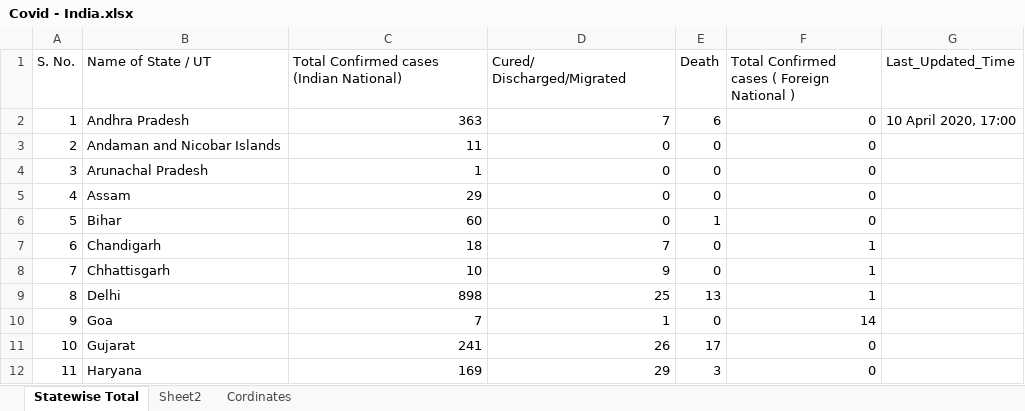
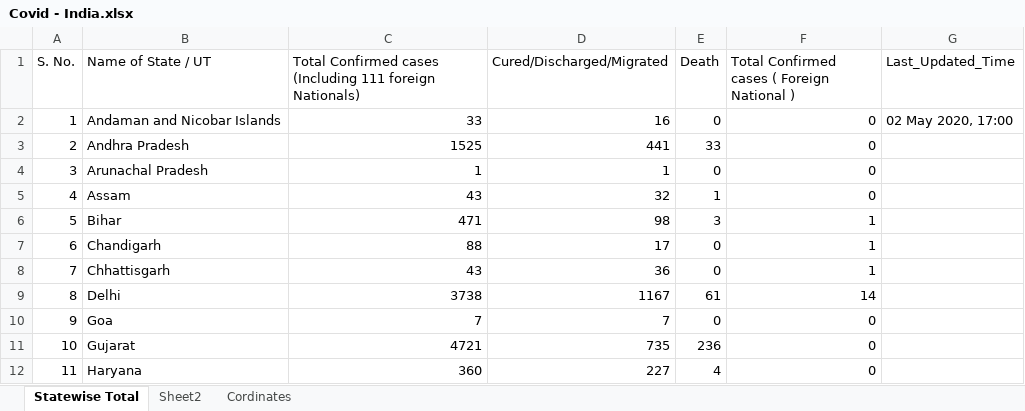
Before and after one commit to MkVats/COVID-19, an Excel workbook: Covid - India.xlsx, sheet Statewise Total, drawn as a sheet; only a part is shown; values as stored, in another font and other column widths than the file's, no cell formats; removed rows and columns are numbered as before the commit, all else as after; ↵ is a line break in a cell; the diff covers the shown part only; the diff names each change by its address in the sheet, - before the commit and + after, or states it on an @@ line.

```diff
--- a/Covid - India.xlsx (sheet Statewise Total)
+++ b/Covid - India.xlsx (sheet Statewise Total)
-C1: …Confirmed cases (Indian National)
+C1: …Confirmed cases (Including 111 foreign Nationals)
-D1: Cured/ ↵ Discharged/Migrated
+D1: Cured/Discharged/Migrated
-row 2: 1 | Andhra Pradesh | 363 | 7 | 6 | 0 | 10 April 2020, 17:00
@@ column A (S. No.) renumbered from row 2 down @@
-C2: 11
+C2: 33
-D2 (Cured/Discharged/Migrated): 0
+D2 (Cured/Discharged/Migrated): 16
-G2 (Last_Updated_Time): (empty)
+G2 (Last_Updated_Time): 02 May 2020, 17:00
+row 3: 2 | Andhra Pradesh | 1525 | 441 | 33 | 0
-D4 (Cured/Discharged/Migrated): 0
+D4 (Cured/Discharged/Migrated): 1
-C5: 29
+C5: 43
-D5 (Cured/Discharged/Migrated): 0
+D5 (Cured/Discharged/Migrated): 32
-E5 (Death): 0
+E5 (Death): 1
-C6: 60
+C6: 471
-D6 (Cured/Discharged/Migrated): 0
+D6 (Cured/Discharged/Migrated): 98
-E6 (Death): 1
+E6 (Death): 3
-F6: 0
+F6: 1
-C7: 18
+C7: 88
-D7 (Cured/Discharged/Migrated): 7
+D7 (Cured/Discharged/Migrated): 17
-C8: 10
+C8: 43
-D8 (Cured/Discharged/Migrated): 9
+D8 (Cured/Discharged/Migrated): 36
-C9: 898
+C9: 3738
-D9 (Cured/Discharged/Migrated): 25
+D9 (Cured/Discharged/Migrated): 1167
-E9 (Death): 13
+E9 (Death): 61
-F9: 1
+F9: 14
-D10 (Cured/Discharged/Migrated): 1
+D10 (Cured/Discharged/Migrated): 7
-F10: 14
+F10: 0
-C11: 241
+C11: 4721
-D11 (Cured/Discharged/Migrated): 26
+D11 (Cured/Discharged/Migrated): 735
-E11 (Death): 17
+E11 (Death): 236
-C12: 169
+C12: 360
-D12 (Cured/Discharged/Migrated): 29
+D12 (Cured/Discharged/Migrated): 227
-E12 (Death): 3
+E12 (Death): 4
```
Also changed, not shown: 1 added row and 59 edited cells elsewhere in this sheet, cell formats, 1 other file.
